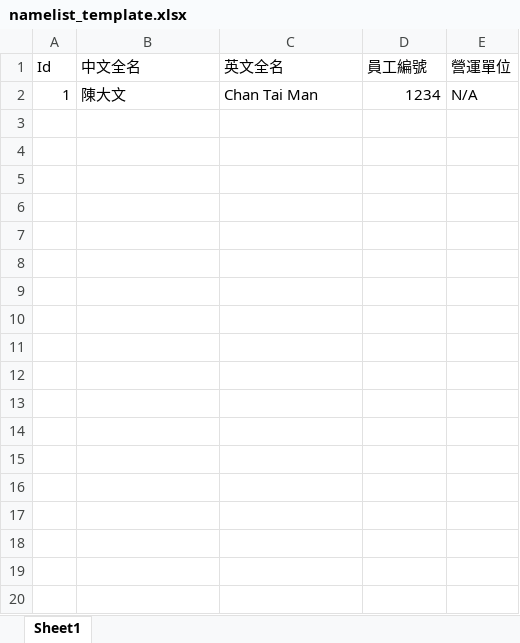
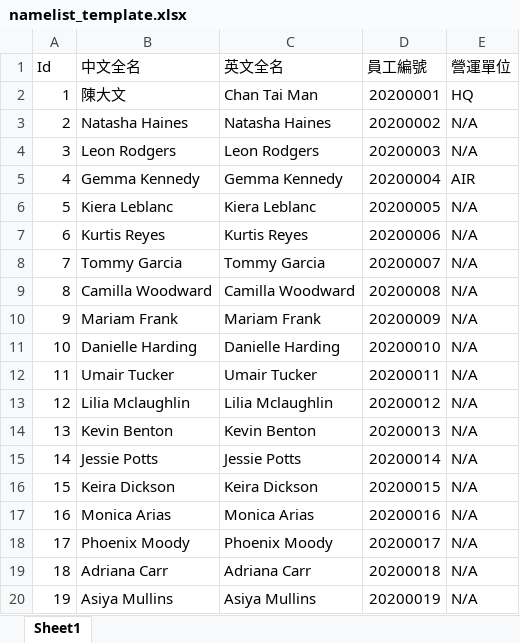
Before and after one commit to NFMarcoYu/NFPM_LuckyDraw, an Excel workbook: namelist_template.xlsx, sheet Sheet1, drawn as a sheet; only a part is shown; values as stored, in another font and other column widths than the file's, no borders; the diff covers the shown part only; the diff names each change by its address in the sheet, - before the commit and + after, or states it on an @@ line.

Commit message:
feat: add name list, price list, history list

```diff
--- a/namelist_template.xlsx (sheet Sheet1)
+++ b/namelist_template.xlsx (sheet Sheet1)
-D2 (員工編號): 1234
+D2 (員工編號): 20200001
-E2 (營運單位): N/A
+E2 (營運單位): HQ
+row 3: 2 | Natasha Haines | Natasha Haines | 20200002 | N/A
+row 4: 3 | Leon Rodgers | Leon Rodgers | 20200003 | N/A
+row 5: 4 | Gemma Kennedy | Gemma Kennedy | 20200004 | AIR
+row 6: 5 | Kiera Leblanc | Kiera Leblanc | 20200005 | N/A
+row 7: 6 | Kurtis Reyes | Kurtis Reyes | 20200006 | N/A
+row 8: 7 | Tommy Garcia | Tommy Garcia | 20200007 | N/A
+row 9: 8 | Camilla Woodward | Camilla Woodward | 20200008 | N/A
+row 10: 9 | Mariam Frank | Mariam Frank | 20200009 | N/A
+row 11: 10 | Danielle Harding | Danielle Harding | 20200010 | N/A
+row 12: 11 | Umair Tucker | Umair Tucker | 20200011 | N/A
+row 13: 12 | Lilia Mclaughlin | Lilia Mclaughlin | 20200012 | N/A
+row 14: 13 | Kevin Benton | Kevin Benton | 20200013 | N/A
+row 15: 14 | Jessie Potts | Jessie Potts | 20200014 | N/A
+row 16: 15 | Keira Dickson | Keira Dickson | 20200015 | N/A
+row 17: 16 | Monica Arias | Monica Arias | 20200016 | N/A
+row 18: 17 | Phoenix Moody | Phoenix Moody | 20200017 | N/A
+row 19: 18 | Adriana Carr | Adriana Carr | 20200018 | N/A
+row 20: 19 | Asiya Mullins | Asiya Mullins | 20200019 | N/A
```
Also changed, not shown: 12 added rows elsewhere in this sheet, formulas that keep their value, 1 other file.
